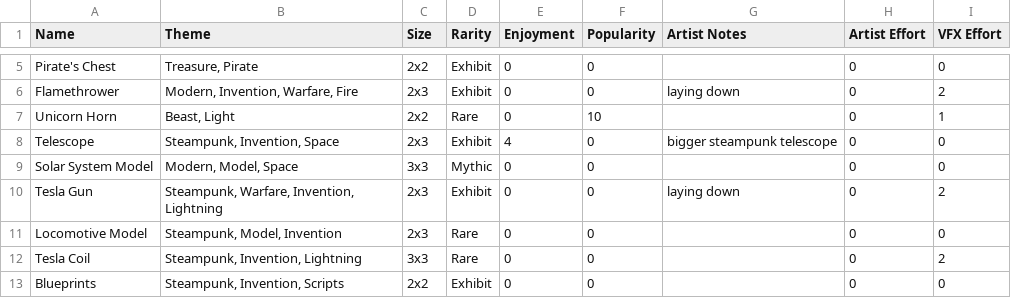
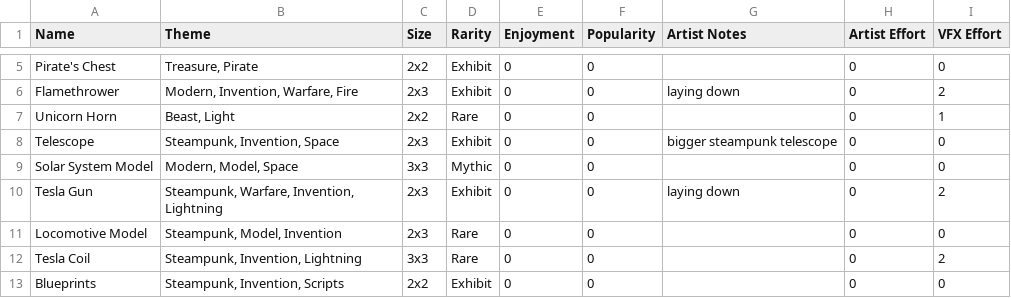
Before and after one commit to EnigmaDragons/LDJam58, a CSV file: src/LDJam58/Assets/exhibit_data.csv, drawn as a sheet; only a part is shown, gaps mark what is left out.

Commit message:
Pipeline: Connected Exhibit Data to Pool & Picking. Closes #82

```diff
--- a/src/LDJam58/Assets/exhibit_data.csv
+++ b/src/LDJam58/Assets/exhibit_data.csv
@@ -6,4 +6,4 @@ Pirate's Chest,"Treasure, Pirate",2x2,Exhibit,0,0,,0,0
 Flamethrower,"Modern, Invention, Warfare, Fire",2x3,Exhibit,0,0,laying down,0,2
-Unicorn Horn,"Beast, Light",2x2,Rare,0,10,,0,1
-Telescope,"Steampunk, Invention, Space",2x3,Exhibit,4,0,bigger steampunk telescope,0,0
+Unicorn Horn,"Beast, Light",2x2,Rare,0,0,,0,1
+Telescope,"Steampunk, Invention, Space",2x3,Exhibit,0,0,bigger steampunk telescope,0,0
 Solar System Model,"Modern, Model, Space",3x3,Mythic,0,0,,0,0
```
Also changed, not shown: 29 other files.
